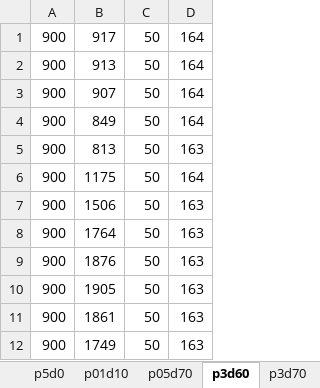
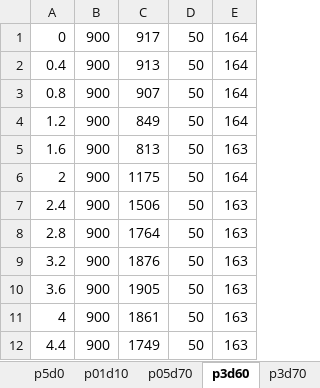
Before and after one commit to Ganon11/litec, an Excel workbook: Lab 5/Data collection/Data.xlsx, sheet p3d60, drawn as a sheet; only a part is shown; values as stored, in another font and other column widths than the file's, no borders; charts and pictures not drawn; the diff names each change by its address in the sheet, - before the commit and + after, or states it on an @@ line.

```diff
--- a/Lab 5/Data collection/Data.xlsx (sheet p3d60)
+++ b/Lab 5/Data collection/Data.xlsx (sheet p3d60)
+column A, rows 1-12: 0 | 0.4 | 0.8 | 1.2 | 1.6 | 2 | 2.4 | 2.8 | 3.2 | 3.6 | 4 | 4.4
```
Also changed, not shown: sheet p4d70, sheet p35d80, sheet p12d70, sheet p12d180, sheet p05d70, sheet p01d0, 5 more sheets, charts or pictures, 1 other file.
